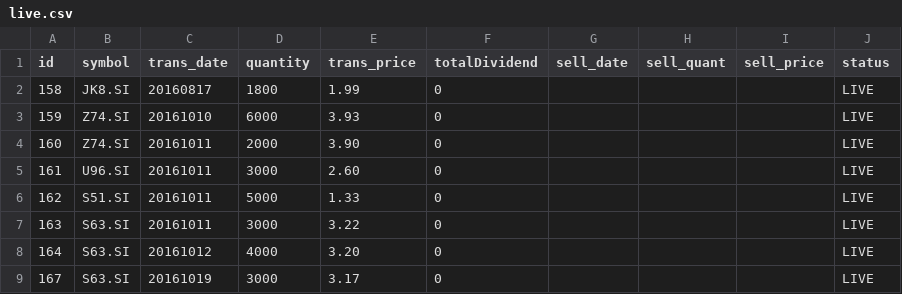
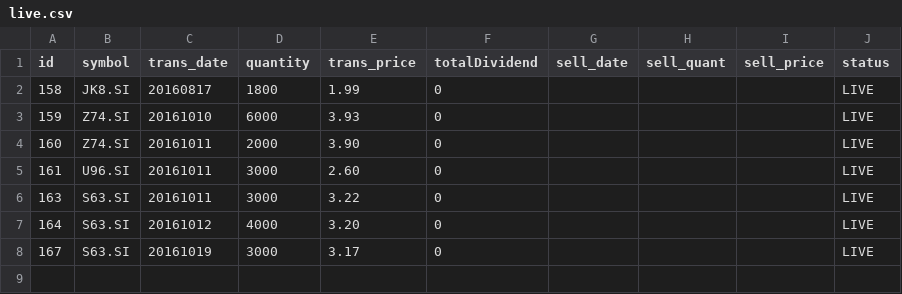
Before and after one commit to ozyxzzzss/git_csv, a CSV file: live.csv, drawn as a sheet; the diff names each change by its address in the sheet, - before the commit and + after, or states it on an @@ line.

Commit message:
Update live.csv

```diff
--- a/live.csv
+++ b/live.csv
-row 6: 162 | S51.SI | 20161011 | 5000 | 1.33 | 0 |  |  |  | LIVE
```
